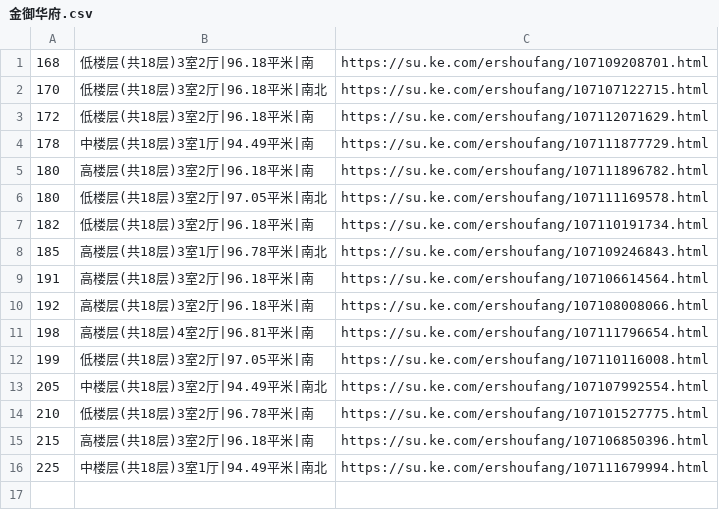
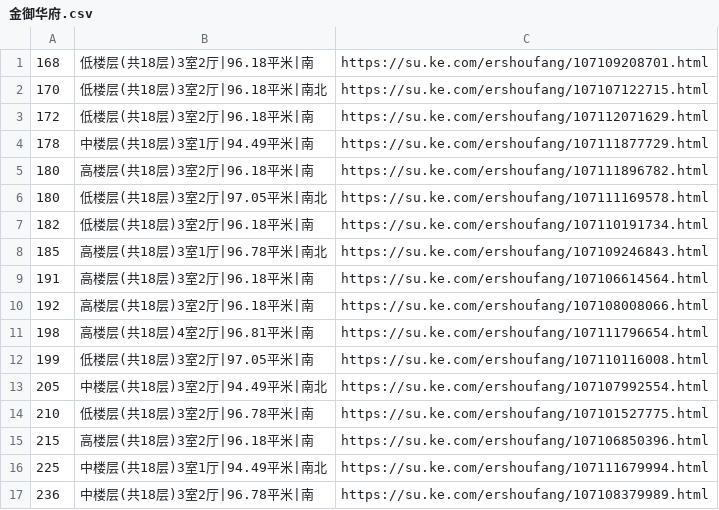
Before and after one commit to mengke1028/keke_git, a CSV file: 金御华府.csv, drawn as a sheet; the diff names each change by its address in the sheet, - before the commit and + after, or states it on an @@ line.

Commit message:
新增一个

```diff
--- a/金御华府.csv
+++ b/金御华府.csv
+row 17: 236 | 中楼层(共18层)3室2厅|96.78平米|南 | https://su.ke.com/ershoufang/107108379989.html
```
